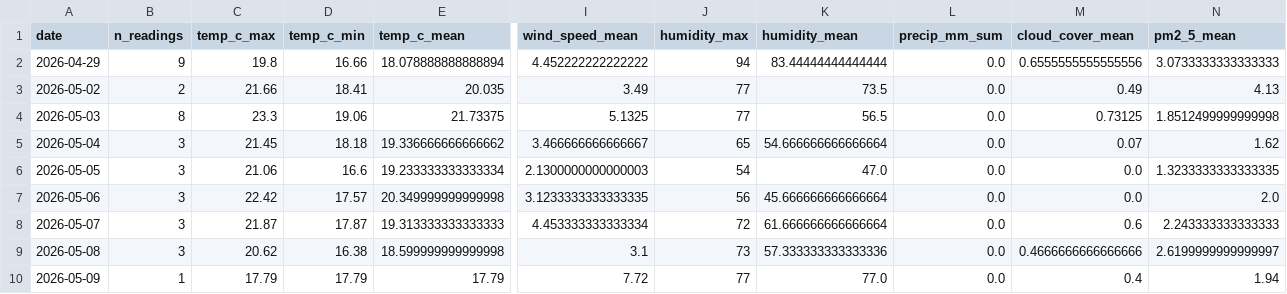
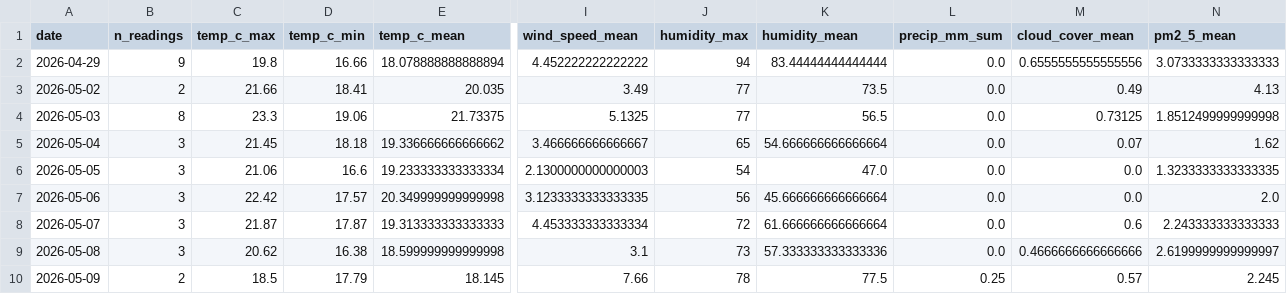
Before and after one commit to norapfr/atmospherica, a CSV file: data/history_daily.csv, drawn as a sheet; only a part is shown, gaps mark what is left out; the diff names each change by its address in the sheet, - before the commit and + after, or states it on an @@ line.

```diff
--- a/data/history_daily.csv
+++ b/data/history_daily.csv
-B10 (n_readings): 1
+B10 (n_readings): 2
-C10 (temp_c_max): 17.79
+C10 (temp_c_max): 18.5
-E10 (temp_c_mean): 17.79
+E10 (temp_c_mean): 18.145
-I10 (wind_speed_mean): 7.72
+I10 (wind_speed_mean): 7.66
-J10 (humidity_max): 77
+J10 (humidity_max): 78
-K10 (humidity_mean): 77.0
+K10 (humidity_mean): 77.5
-L10 (precip_mm_sum): 0.0
+L10 (precip_mm_sum): 0.25
-M10 (cloud_cover_mean): 0.4
+M10 (cloud_cover_mean): 0.57
-N10 (pm2_5_mean): 1.94
+N10 (pm2_5_mean): 2.245
```
Also changed, not shown: data/history_raw.csv, 4 other files.
